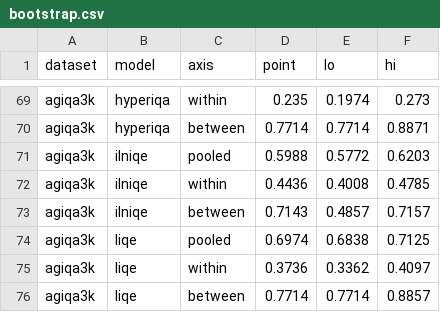
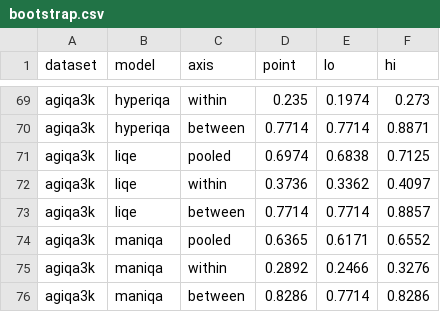
Before and after one commit to AngelBamboo/agiqa-sd, a CSV file: results/bench/tables/bootstrap.csv, drawn as a sheet; only a part is shown, gaps mark what is left out; the shorter side is filled out with more unchanged rows; the diff names each change by its address in the sheet, - before the commit and + after, or states it on an @@ line.

Commit message:
Record dataset audit and correct model families
- scripts/check_datasets.py reports row counts, generator counts and rows
  without an image file; AGIQA-1K contributes 1079 of 1080 rows because
  dreamStudio_8_9_1_.jpg has no corresponding file in the release
- TOPIQ-NR and ARNIQA are ResNet-50 based and are grouped with the CNN
  regressors, in the registry and in the released tables
- drop stale IL-NIQE rows from the bootstrap table

Co-Authored-By: ClawsGO Science Agent <noreply@clawsgo.cn>

```diff
--- a/results/bench/tables/bootstrap.csv
+++ b/results/bench/tables/bootstrap.csv
-row 71: agiqa3k | ilniqe | pooled | 0.5988 | 0.5772 | 0.6203
-row 72: agiqa3k | ilniqe | within | 0.4436 | 0.4008 | 0.4785
-row 73: agiqa3k | ilniqe | between | 0.7143 | 0.4857 | 0.7157
```
Also changed, not shown: results/bench/tables/agiqa1k.csv, results/bench/tables/agiqa3k.csv, 12 other files.
